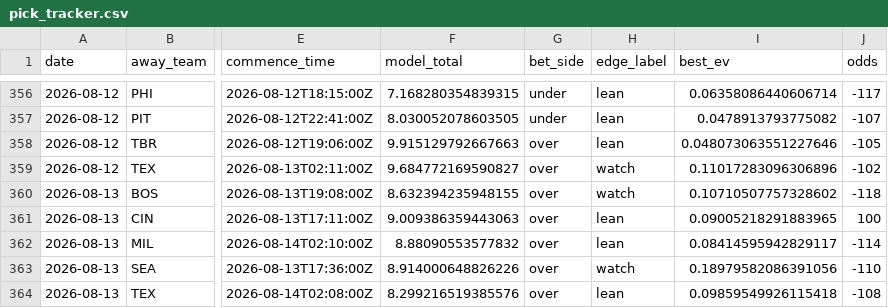
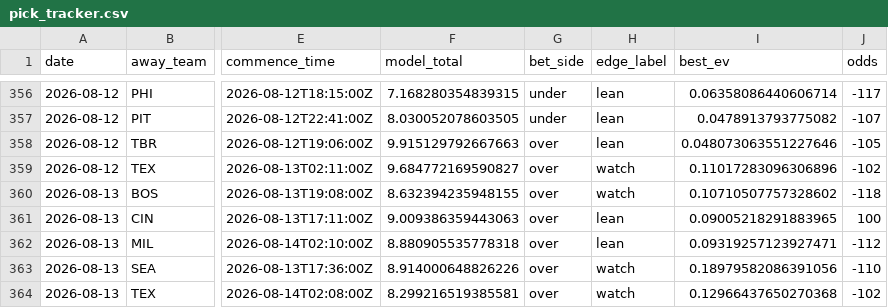
Before and after one commit to Jackstein0/atsrecipts-live-model, a CSV file: atsrecipts-upload-ready/data/processed/pick_tracker.csv, drawn as a sheet; only a part is shown, gaps mark what is left out; the diff names each change by its address in the sheet, - before the commit and + after, or states it on an @@ line.

```diff
--- a/atsrecipts-upload-ready/data/processed/pick_tracker.csv
+++ b/atsrecipts-upload-ready/data/processed/pick_tracker.csv
-F362 (model_total): 8.88090553577832
+F362 (model_total): 8.880905535778318
-I362 (best_ev): 0.08414595942829117
+I362 (best_ev): 0.09319257123927471
-J362 (odds): -114
+J362 (odds): -112
-F364 (model_total): 8.299216519385576
+F364 (model_total): 8.299216519385581
-H364 (edge_label): lean
+H364 (edge_label): watch
-I364 (best_ev): 0.09859549926115418
+I364 (best_ev): 0.12966437650270368
-J364 (odds): -108
+J364 (odds): -102
```
Also changed, not shown: atsrecipts-upload-ready/data/processed/today_board.csv, atsrecipts-upload-ready/data/processed/today_features.csv, 11 other files.
